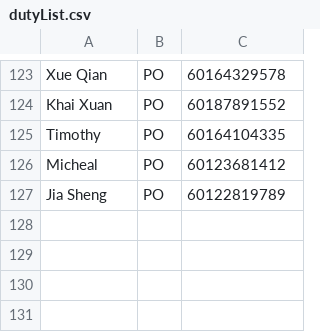
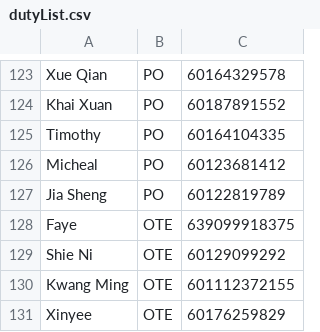
Before and after one commit to mrcodestealer/osedutybot, a CSV file: dutyList.csv, drawn as a sheet; only a part is shown, gaps mark what is left out.

```diff
--- a/dutyList.csv
+++ b/dutyList.csv
@@ -127 +127,5 @@ Micheal,PO,60123681412
 Jia Sheng,PO,60122819789
+Faye,OTE,639099918375
+Shie Ni,OTE,60129099292
+Kwang Ming,OTE,601112372155
+Xinyee,OTE,60176259829
```
Also changed, not shown: 2 other files.
